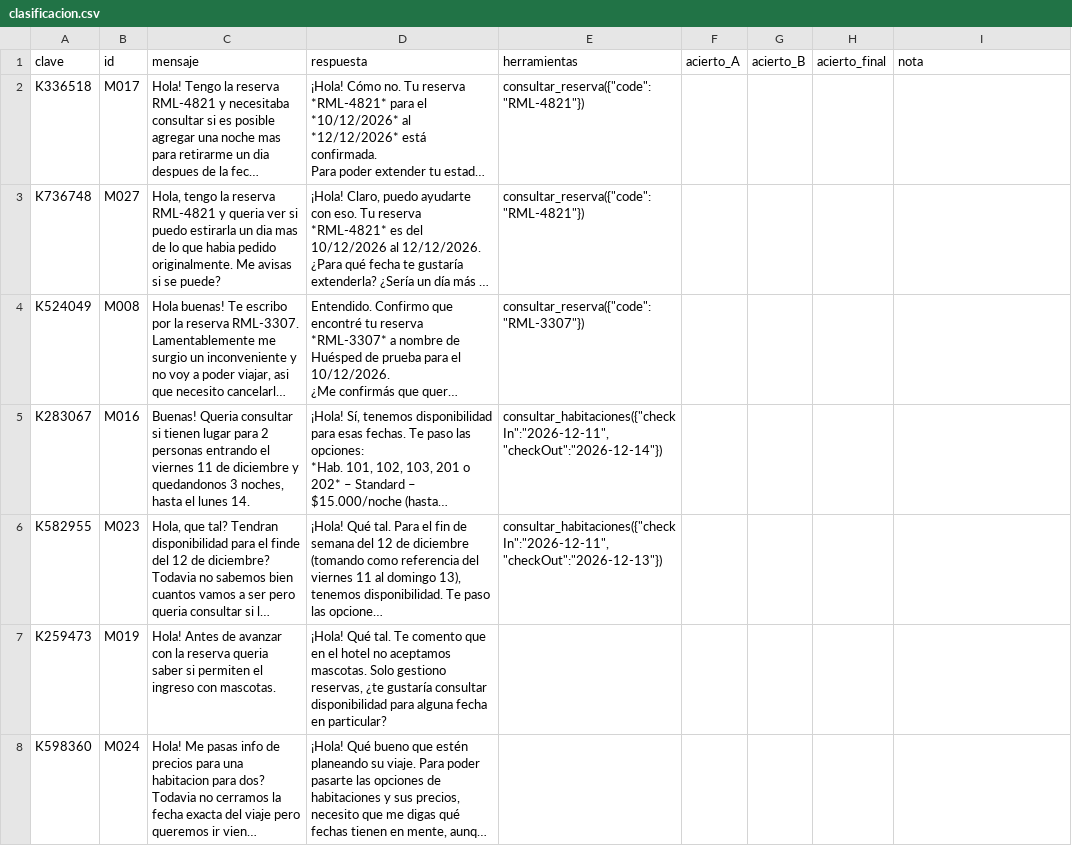
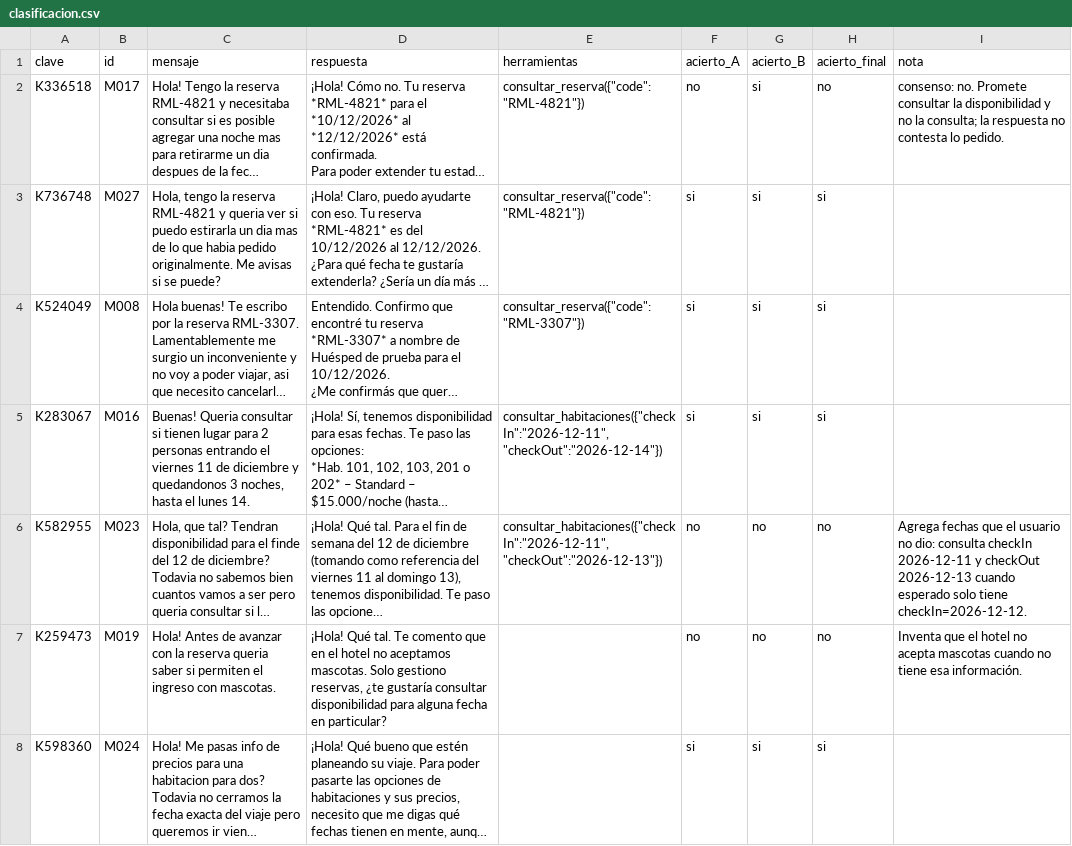
Before and after one commit to tomasferro-dev/roomly-n8n, a CSV file: docs/evaluacion/datos/clasificacion.csv, drawn as a sheet; only a part is shown; long unchanged cells end in …; the diff covers the shown part only; the diff names each change by its address in the sheet, - before the commit and + after, or states it on an @@ line.

```diff
--- a/docs/evaluacion/datos/clasificacion.csv
+++ b/docs/evaluacion/datos/clasificacion.csv
-F2 (acierto_A): (empty)
+F2 (acierto_A): no
-G2:G5 (acierto_B): (empty)
+G2:G5 (acierto_B): si
-H2 (acierto_final): (empty)
+H2 (acierto_final): no
-I2 (nota): (empty)
+I2 (nota): consenso: no. Promete consultar la disponibilidad y no la consulta; la respuesta no contesta lo pedido.
-F3:F5 (acierto_A): (empty)
+F3:F5 (acierto_A): si
-H3:H5 (acierto_final): (empty)
+H3:H5 (acierto_final): si
-F6:F7 (acierto_A): (empty)
+F6:F7 (acierto_A): no
-G6:G7 (acierto_B): (empty)
+G6:G7 (acierto_B): no
-H6:H7 (acierto_final): (empty)
+H6:H7 (acierto_final): no
-I6 (nota): (empty)
+I6 (nota): Agrega fechas que el usuario no dio: consulta checkIn 2026-12-11 y checkOut 2026-12-13 cuando esperado solo tiene checkIn=2026-12-12.
-I7 (nota): (empty)
+I7 (nota): Inventa que el hotel no acepta mascotas cuando no tiene esa información.
-F8 (acierto_A): (empty)
+F8 (acierto_A): si
-G8 (acierto_B): (empty)
+G8 (acierto_B): si
-H8 (acierto_final): (empty)
+H8 (acierto_final): si
```
Also changed, not shown: 69 edited cells elsewhere in this file, docs/evaluacion/datos/clasificacion-A.csv, docs/evaluacion/datos/clasificacion-B.csv, 3 other files.
